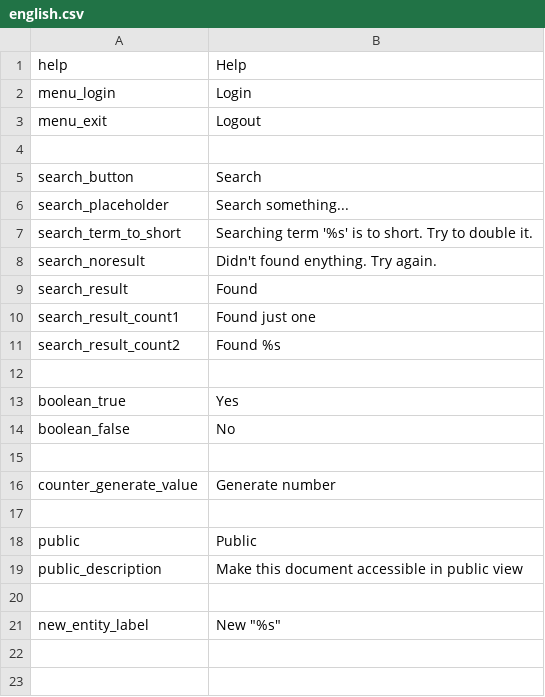
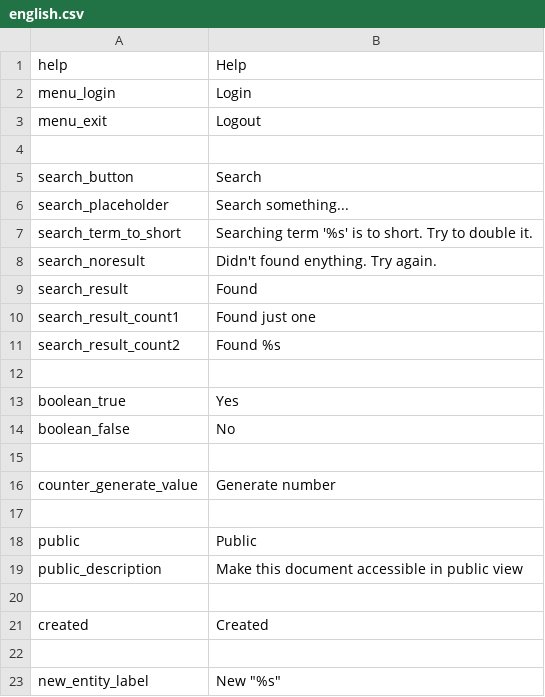
Before and after one commit to entu/entu, a CSV file: tornado/translations/english.csv, drawn as a sheet.

```diff
--- a/tornado/translations/english.csv
+++ b/tornado/translations/english.csv
@@ -20,2 +20,4 @@ public_description,Make this document accessible in public view
 
+created,Created
+
 new_entity_label,New "%s"
```
Also changed, not shown: tornado/translations/estonian.csv, 4 other files.
